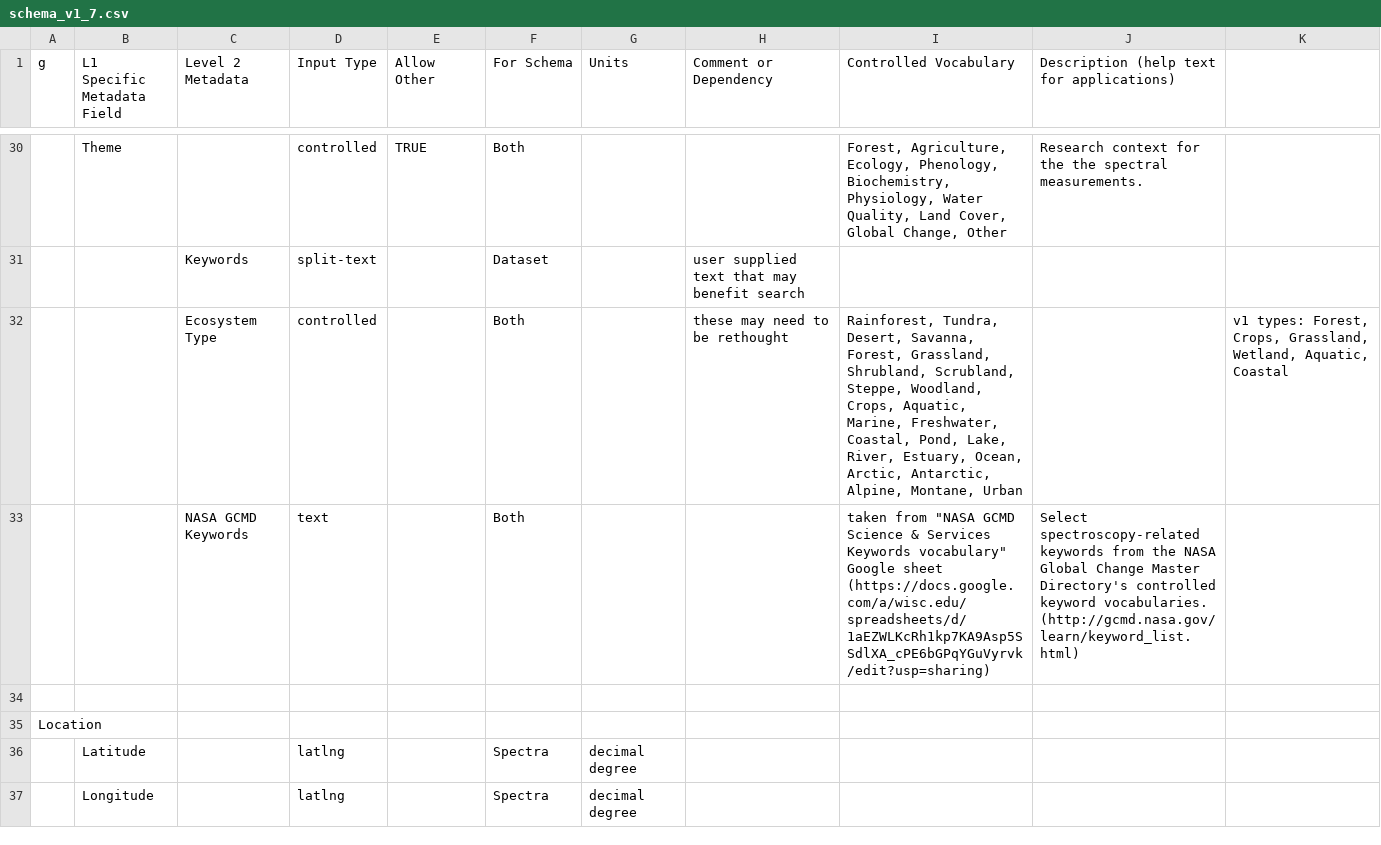
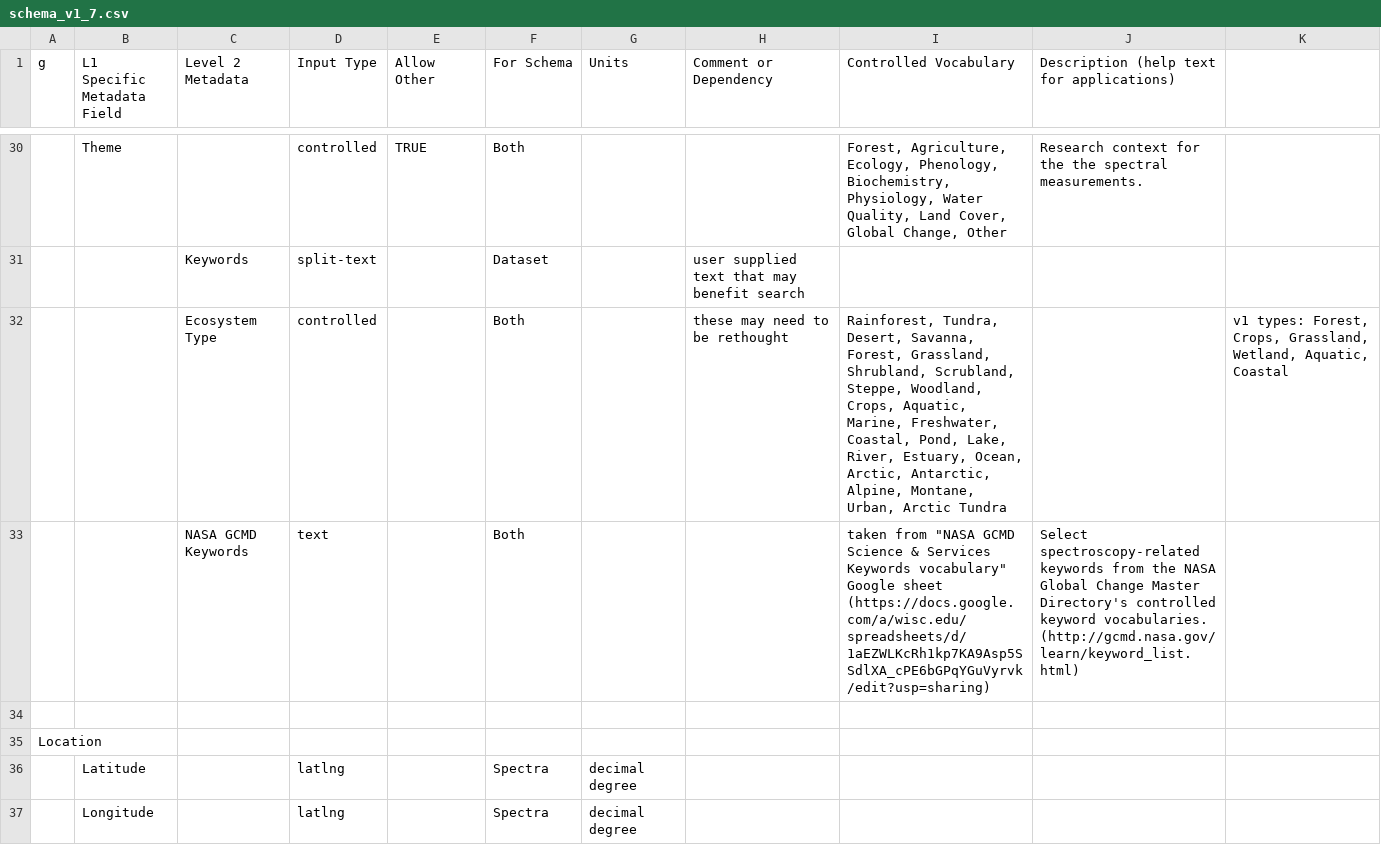
Before and after one commit to CSTARS/ckanext-esis, a CSV file: spectra-importer/utils/metadata/schema/data/schema_v1_7.csv, drawn as a sheet; only a part is shown, gaps mark what is left out; the diff names each change by its address in the sheet, - before the commit and + after, or states it on an @@ line.

Commit message:
adding 'artic tundra' to ecosystem type, issue #65

```diff
--- a/spectra-importer/utils/metadata/schema/data/schema_v1_7.csv
+++ b/spectra-importer/utils/metadata/schema/data/schema_v1_7.csv
-I32 (Controlled Vocabulary): …Alpine, Montane, Urban
+I32 (Controlled Vocabulary): …Alpine, Montane, Urban, Arctic Tundra
```
Also changed, not shown: 3 other files.
